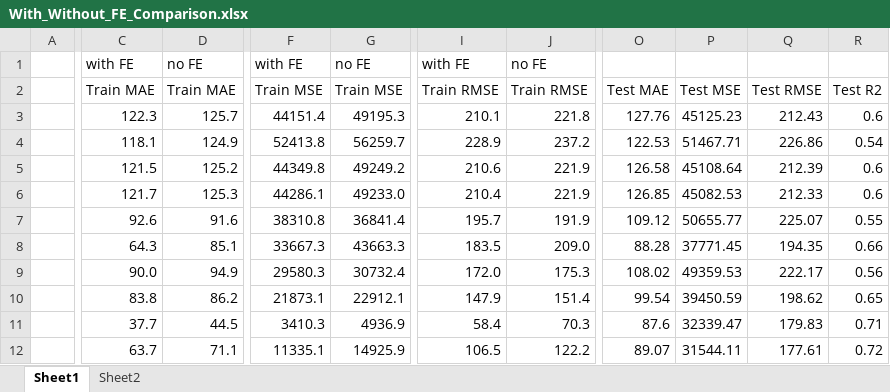
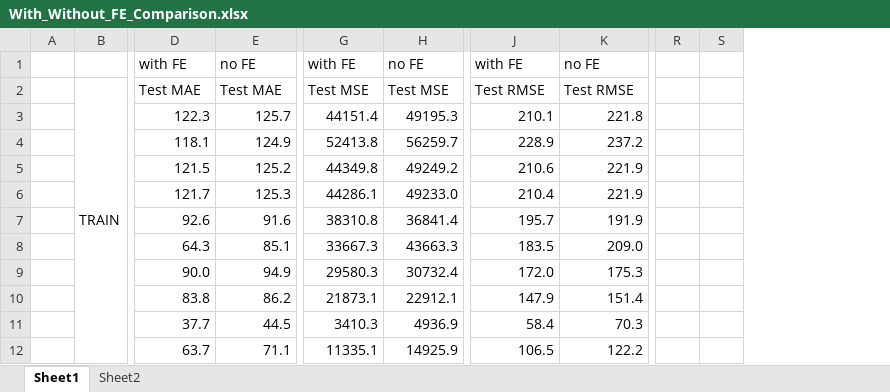
Before and after one commit to domnasrabadi/Airbnb-Sydney-Paper, an Excel workbook: With_Without_FE_Comparison.xlsx, sheet Sheet1, drawn as a sheet; only a part is shown, gaps mark what is left out; values as stored, in another font and other column widths than the file's, no cell formats; conditional formats not drawn; removed rows and columns are numbered as before the commit, all else as after; the diff covers the shown part only; the diff names each change by its address in the sheet, - before the commit and + after, or states it on an @@ line.

Commit message:
added test eval for no FE data

```diff
--- a/With_Without_FE_Comparison.xlsx (sheet Sheet1)
+++ b/With_Without_FE_Comparison.xlsx (sheet Sheet1)
+column B, row 2: TRAIN
-column O, rows 2-12: Test MAE | 127.76 | 122.53 | 126.58 | 126.85 | 109.12 | 88.28 | 108.02 | 99.54 | 87.6 | 89.07
-column P, rows 2-12: Test MSE | 45125.23 | 51467.71 | 45108.64 | 45082.53 | 50655.77 | 37771.45 | 49359.53 | 39450.59 | 32339.47 | 31544.11
-column Q, rows 2-12: Test RMSE | 212.43 | 226.86 | 212.39 | 212.33 | 225.07 | 194.35 | 222.17 | 198.62 | 179.83 | 177.61
-column R, rows 2-12: Test R2 | 0.6 | 0.54 | 0.6 | 0.6 | 0.55 | 0.66 | 0.56 | 0.65 | 0.71 | 0.72
+column R, empty
+column S, empty
-D2: Train MAE
+D2: Test MAE
-E2: Train MAE
+E2: Test MAE
-G2: Train MSE
+G2: Test MSE
-H2: Train MSE
+H2: Test MSE
-J2: Train RMSE
+J2: Test RMSE
-K2: Train RMSE
+K2: Test RMSE
```
Also changed, not shown: 21 added rows, 2 added columns and 2 edited cells elsewhere in this sheet, sheet Sheet2, cell formats, formulas that keep their value, 15 other files.
